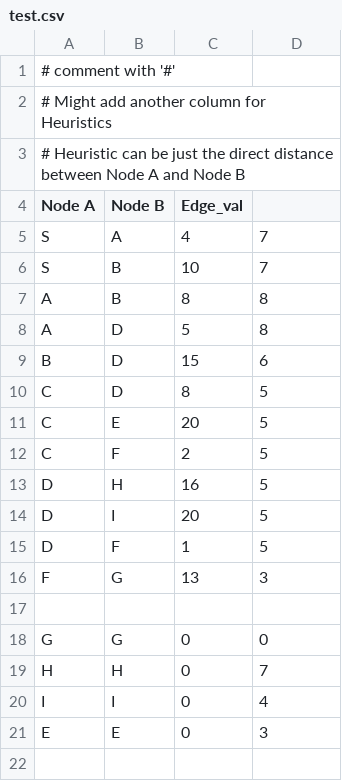
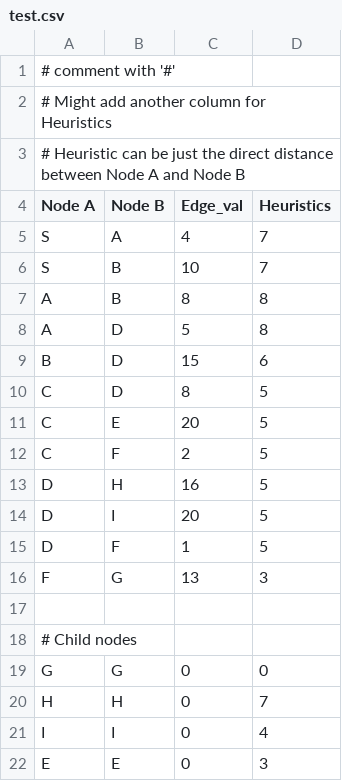
Before and after one commit to Ulturaa/CSINTSY_MCO1, a CSV file: target/classes/test.csv, drawn as a sheet.

Commit message:
Update test.csv

```diff
--- a/target/classes/test.csv
+++ b/target/classes/test.csv
@@ -3,3 +3,3 @@
 # Heuristic can be just the direct distance between Node A and Node B
-Node A,Node B,Edge_val
+Node A,Node B,Edge_val,Heuristics
 S,A,4,7
@@ -17,2 +17,3 @@ F,G,13,3
 
+# Child nodes
 G,G,0,0
```
